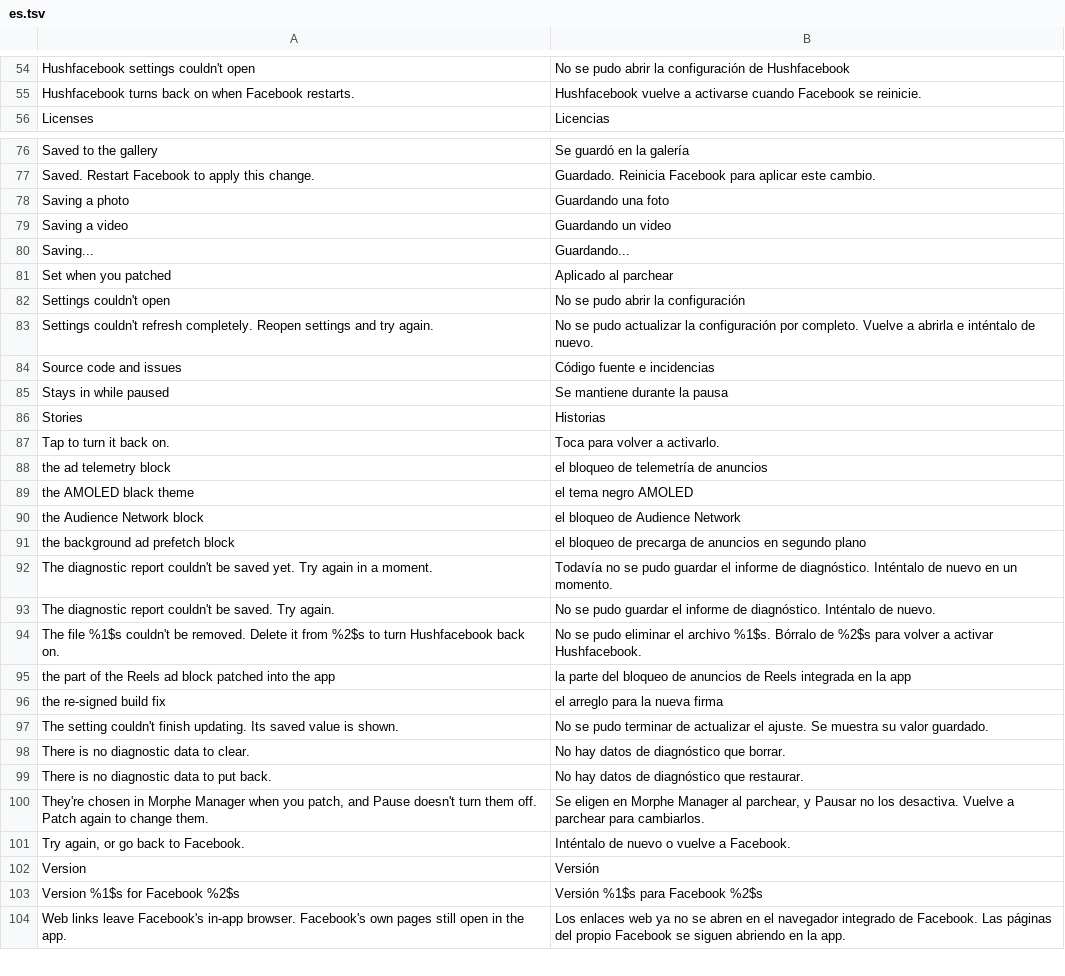
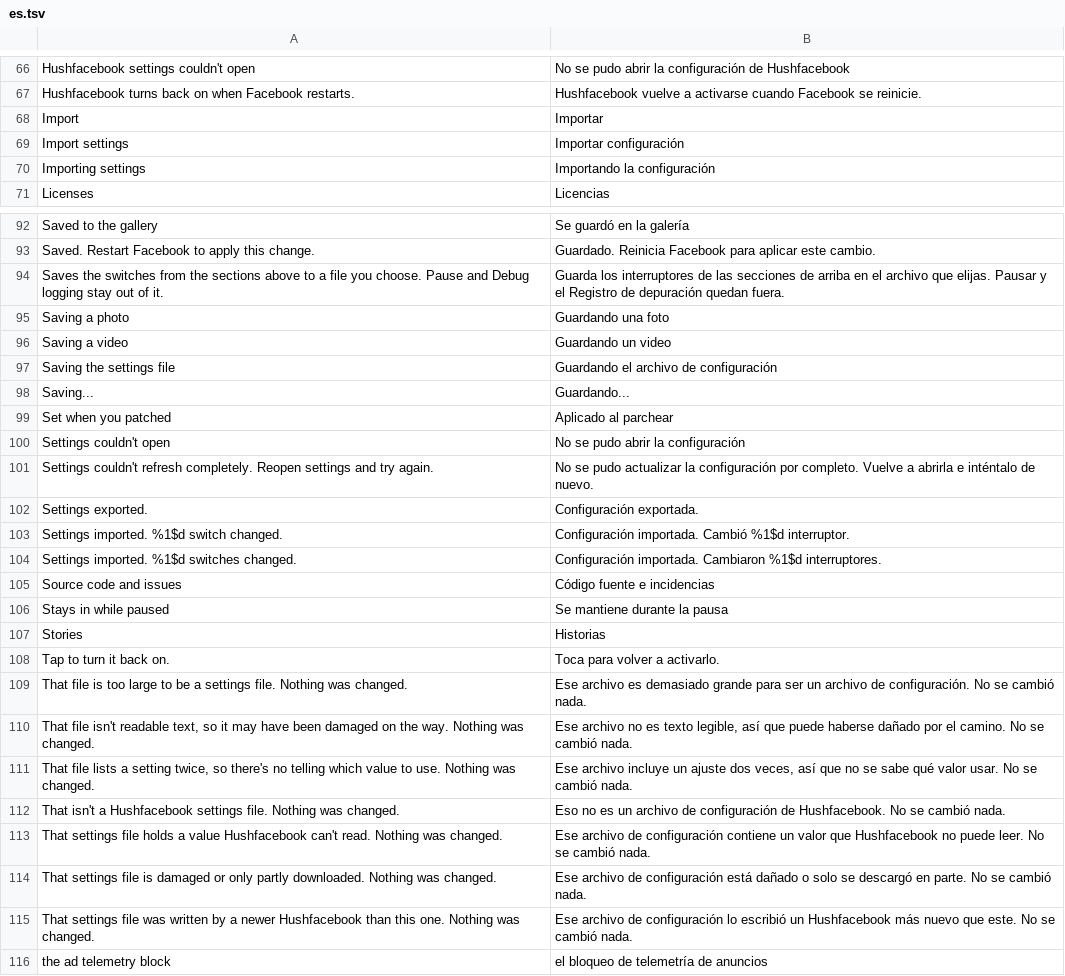
Before and after one commit to SysAdminDoc/Hushfacebook, a TSV file: extensions/shared/library/src/main/l10n/es.tsv, drawn as a sheet; only a part is shown, gaps mark what is left out; the shorter side is filled out with more unchanged rows; the diff covers the shown part only; the diff names each change by its address in the sheet, - before the commit and + after, or states it on an @@ line.

```diff
--- a/extensions/shared/library/src/main/l10n/es.tsv
+++ b/extensions/shared/library/src/main/l10n/es.tsv
+row 68: Import | Importar
+row 69: Import settings | Importar configuración
+row 70: Importing settings | Importando la configuración
+row 94: Saves the switches from the sections above to a file you choose. Pause and Debug logging stay out of it. | Guarda los interruptores de las secciones de arriba en el archivo que elijas. Pausar y el Registro de depuración quedan fuera.
+row 97: Saving the settings file | Guardando el archivo de configuración
+row 102: Settings exported. | Configuración exportada.
+row 103: Settings imported. %1$d switch changed. | Configuración importada. Cambió %1$d interruptor.
+row 104: Settings imported. %1$d switches changed. | Configuración importada. Cambiaron %1$d interruptores.
+row 109: That file is too large to be a settings file. Nothing was changed. | Ese archivo es demasiado grande para ser un archivo de configuración. No se cambió nada.
+row 110: That file isn't readable text, so it may have been damaged on the way. Nothing was changed. | Ese archivo no es texto legible, así que puede haberse dañado por el camino. No se cambió nada.
+row 111: That file lists a setting twice, so there's no telling which value to use. Nothing was changed. | Ese archivo incluye un ajuste dos veces, así que no se sabe qué valor usar. No se cambió nada.
+row 112: That isn't a Hushfacebook settings file. Nothing was changed. | Eso no es un archivo de configuración de Hushfacebook. No se cambió nada.
+row 113: That settings file holds a value Hushfacebook can't read. Nothing was changed. | Ese archivo de configuración contiene un valor que Hushfacebook no puede leer. No se cambió nada.
+row 114: That settings file is damaged or only partly downloaded. Nothing was changed. | Ese archivo de configuración está dañado o solo se descargó en parte. No se cambió nada.
+row 115: That settings file was written by a newer Hushfacebook than this one. Nothing was changed. | Ese archivo de configuración lo escribió un Hushfacebook más nuevo que este. No se cambió nada.
```
Also changed, not shown: 15 added rows elsewhere in this file, extensions/shared/library/src/main/l10n/de.tsv, extensions/shared/library/src/main/l10n/in.tsv, 10 other files.
